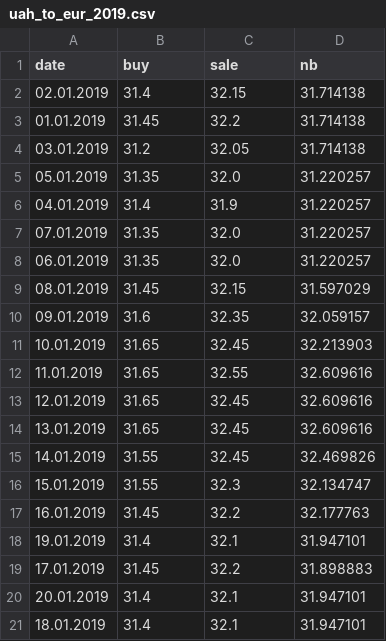
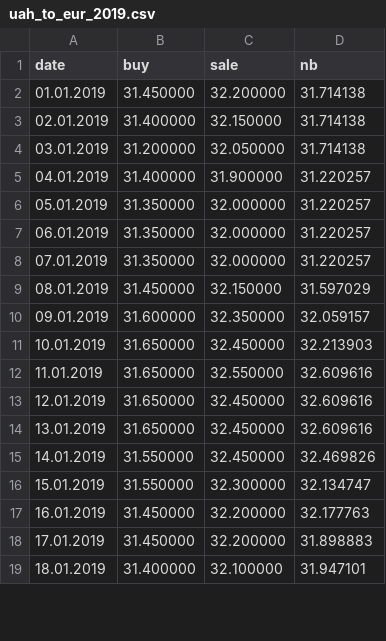
Before and after one commit to bmwant/chemister, a CSV file: notebooks/data/uah_to_eur_2019.csv, drawn as a sheet; only a part is shown; the diff covers the shown part only.

Commit message:
Normalize 2019 data :sunglasses:

```diff
--- a/notebooks/data/uah_to_eur_2019.csv
+++ b/notebooks/data/uah_to_eur_2019.csv
@@ -1,21 +1,19 @@
 date,buy,sale,nb
-02.01.2019,31.4,32.15,31.714138
-01.01.2019,31.45,32.2,31.714138
-03.01.2019,31.2,32.05,31.714138
-05.01.2019,31.35,32.0,31.220257
-04.01.2019,31.4,31.9,31.220257
-07.01.2019,31.35,32.0,31.220257
-06.01.2019,31.35,32.0,31.220257
-08.01.2019,31.45,32.15,31.597029
-09.01.2019,31.6,32.35,32.059157
-10.01.2019,31.65,32.45,32.213903
-11.01.2019,31.65,32.55,32.609616
-12.01.2019,31.65,32.45,32.609616
-13.01.2019,31.65,32.45,32.609616
-14.01.2019,31.55,32.45,32.469826
-15.01.2019,31.55,32.3,32.134747
-16.01.2019,31.45,32.2,32.177763
-19.01.2019,31.4,32.1,31.947101
-17.01.2019,31.45,32.2,31.898883
-20.01.2019,31.4,32.1,31.947101
-18.01.2019,31.4,32.1,31.947101
+01.01.2019,31.450000,32.200000,31.714138
+02.01.2019,31.400000,32.150000,31.714138
+03.01.2019,31.200000,32.050000,31.714138
+04.01.2019,31.400000,31.900000,31.220257
+05.01.2019,31.350000,32.000000,31.220257
+06.01.2019,31.350000,32.000000,31.220257
+07.01.2019,31.350000,32.000000,31.220257
+08.01.2019,31.450000,32.150000,31.597029
+09.01.2019,31.600000,32.350000,32.059157
+10.01.2019,31.650000,32.450000,32.213903
+11.01.2019,31.650000,32.550000,32.609616
+12.01.2019,31.650000,32.450000,32.609616
+13.01.2019,31.650000,32.450000,32.609616
+14.01.2019,31.550000,32.450000,32.469826
+15.01.2019,31.550000,32.300000,32.134747
+16.01.2019,31.450000,32.200000,32.177763
+17.01.2019,31.450000,32.200000,31.898883
+18.01.2019,31.400000,32.100000,31.947101
```
Also changed, not shown: 2 added rows and 42 edited cells elsewhere in this file, notebooks/data/uah_to_rub_2019.csv, notebooks/data/uah_to_usd_2019.csv.
